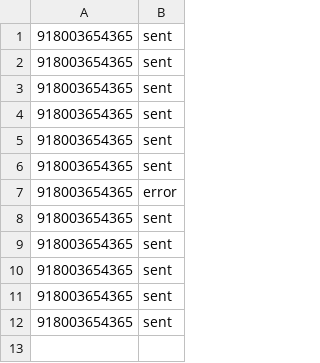
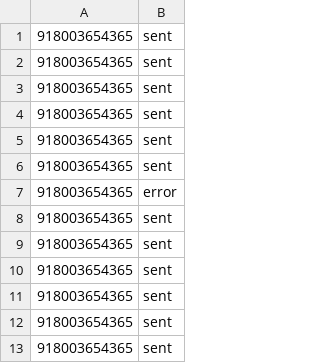
Before and after one commit to raybalawas/WhatsAppMessaginBot, a CSV file: processed_OTP_numbers.csv, drawn as a sheet.

Commit message:
Add new entry to processed OTP numbers CSV file

```diff
--- a/processed_OTP_numbers.csv
+++ b/processed_OTP_numbers.csv
@@ -12 +12,2 @@
 918003654365,sent
+918003654365,sent
```
